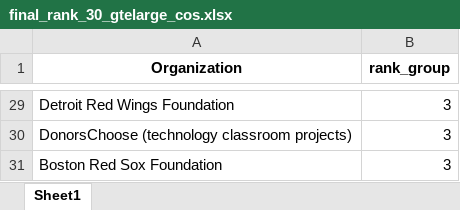
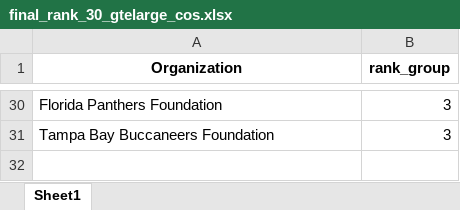
Before and after one commit to BecksterScience/IterLight, an Excel workbook: Heuristic2/gtelarge_cosine/final_rank_30_gtelarge_cos.xlsx, sheet Sheet1, drawn as a sheet; only a part is shown, gaps mark what is left out; values as stored, in another font and other column widths than the file's, no borders; removed rows and columns are numbered as before the commit, all else as after; the diff covers the shown part only; the diff names each change by its address in the sheet, - before the commit and + after, or states it on an @@ line.

```diff
--- a/Heuristic2/gtelarge_cosine/final_rank_30_gtelarge_cos.xlsx (sheet Sheet1)
+++ b/Heuristic2/gtelarge_cosine/final_rank_30_gtelarge_cos.xlsx (sheet Sheet1)
-A30 (Organization): Detroit Red Wings Foundation
+A30 (Organization): Florida Panthers Foundation
-row 30: DonorsChoose (technology classroom projects) | 3
-A31 (Organization): Boston Red Sox Foundation
+A31 (Organization): Tampa Bay Buccaneers Foundation
```
Also changed, not shown: 5 added rows, 4 removed rows, 5 moved rows and 9 edited cells elsewhere in this sheet, Heuristic2/bgelarge_cosine_original/final_rank_30_bgelarge_cosine_original.xlsx, Heuristic2/bgelarge_cosine_original/final_rank_bgelarge_cosine_original.xlsx, 7 other files.
